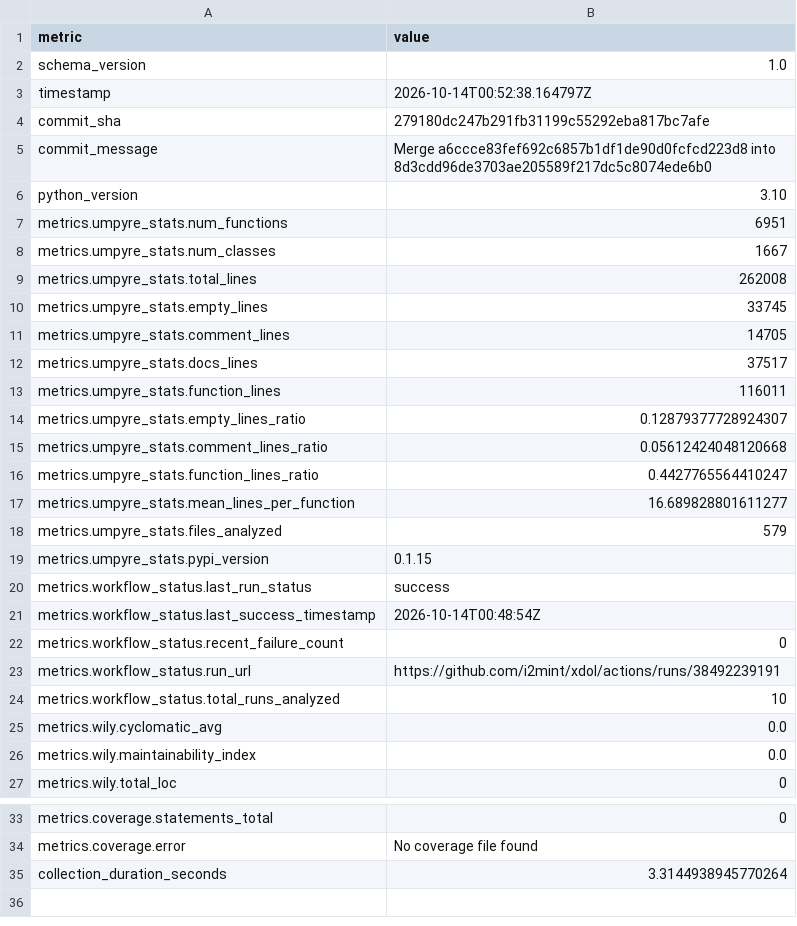
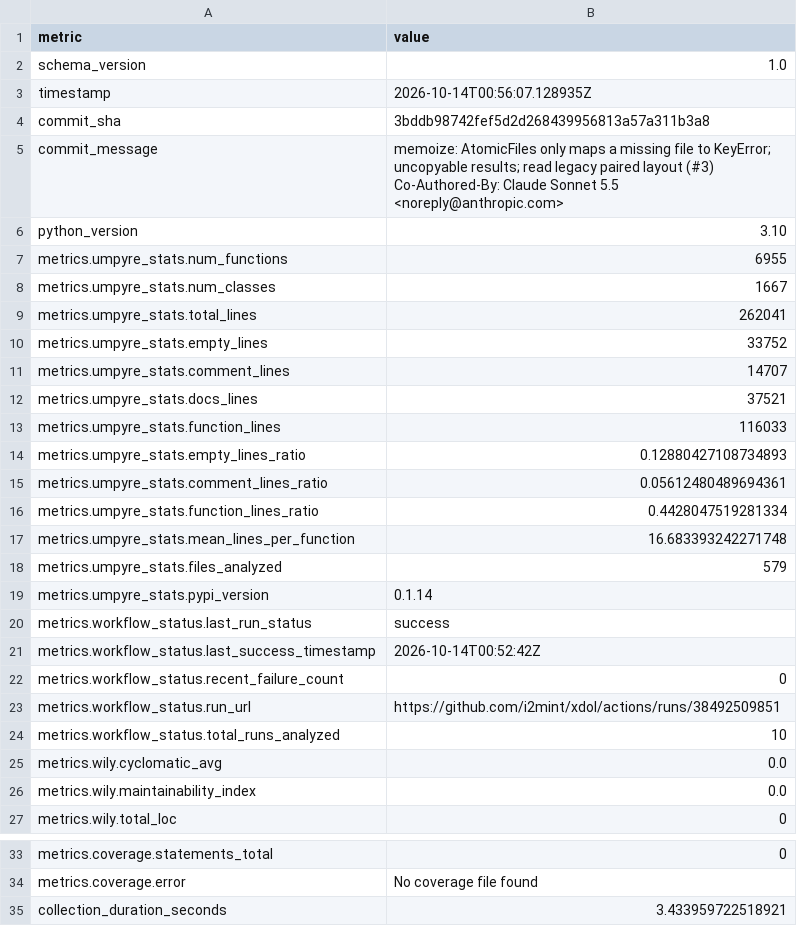
Before and after one commit to i2mint/xdol, a CSV file: metrics.csv, drawn as a sheet; only a part is shown, gaps mark what is left out.

Commit message:
Update metrics for 3bddb98

```diff
--- a/metrics.csv
+++ b/metrics.csv
@@ -2,23 +2,25 @@ metric,value
 schema_version,1.0
-timestamp,2026-10-14T00:52:38.164797Z
-commit_sha,279180dc247b291fb31199c55292eba817bc7afe
-commit_message,Merge a6ccce83fef692c6857b1df1de90d0fcfcd223d8 into 8d3cdd96de3703ae205589f217dc5c8074ede6b0
+timestamp,2026-10-14T00:56:07.128935Z
+commit_sha,3bddb98742fef5d2d268439956813a57a311b3a8
+commit_message,"memoize: AtomicFiles only maps a missing file to KeyError; uncopyable results; read legacy paired layout (#3)
+
+Co-Authored-By: Claude Sonnet 5.5 <noreply@anthropic.com>"
 python_version,3.10
-metrics.umpyre_stats.num_functions,6951
+metrics.umpyre_stats.num_functions,6955
 metrics.umpyre_stats.num_classes,1667
-metrics.umpyre_stats.total_lines,262008
-metrics.umpyre_stats.empty_lines,33745
-metrics.umpyre_stats.comment_lines,14705
-metrics.umpyre_stats.docs_lines,37517
-metrics.umpyre_stats.function_lines,116011
-metrics.umpyre_stats.empty_lines_ratio,0.12879377728924307
-metrics.umpyre_stats.comment_lines_ratio,0.05612424048120668
-metrics.umpyre_stats.function_lines_ratio,0.4427765564410247
-metrics.umpyre_stats.mean_lines_per_function,16.689828801611277
+metrics.umpyre_stats.total_lines,262041
+metrics.umpyre_stats.empty_lines,33752
+metrics.umpyre_stats.comment_lines,14707
+metrics.umpyre_stats.docs_lines,37521
+metrics.umpyre_stats.function_lines,116033
+metrics.umpyre_stats.empty_lines_ratio,0.12880427108734893
+metrics.umpyre_stats.comment_lines_ratio,0.05612480489694361
+metrics.umpyre_stats.function_lines_ratio,0.4428047519281334
+metrics.umpyre_stats.mean_lines_per_function,16.683393242271748
 metrics.umpyre_stats.files_analyzed,579
-metrics.umpyre_stats.pypi_version,0.1.15
+metrics.umpyre_stats.pypi_version,0.1.14
 metrics.workflow_status.last_run_status,success
-metrics.workflow_status.last_success_timestamp,2026-10-14T00:48:54Z
+metrics.workflow_status.last_success_timestamp,2026-10-14T00:52:42Z
 metrics.workflow_status.recent_failure_count,0
-metrics.workflow_status.run_url,https://github.com/i2mint/xdol/actions/runs/38492239191
+metrics.workflow_status.run_url,https://github.com/i2mint/xdol/actions/runs/38492509851
 metrics.workflow_status.total_runs_analyzed,10
@@ -35,2 +37,2 @@ metrics.coverage.statements_total,0
 metrics.coverage.error,No coverage file found
-collection_duration_seconds,3.3144938945770264
+collection_duration_seconds,3.433959722518921
```
Also changed, not shown: 2 other files.
